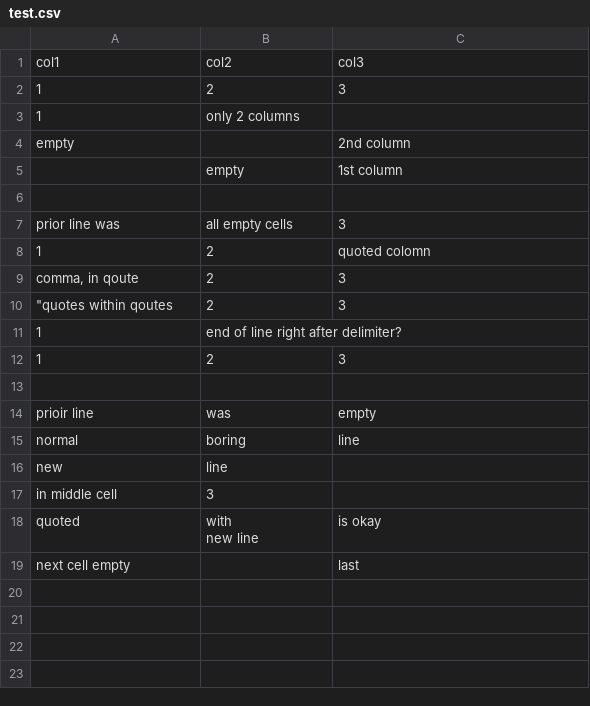
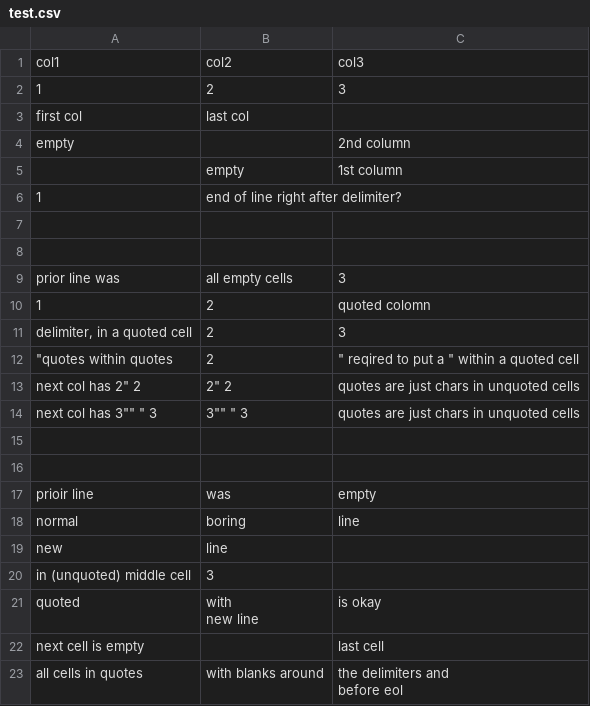
Before and after one commit to pwvirgo/pvweb, a CSV file: data/test.csv, drawn as a sheet; removed rows and columns are numbered as before the commit, all else as after; ↵ is a line break in a cell; the diff names each change by its address in the sheet, - before the commit and + after, or states it on an @@ line.

Commit message:
Added Merrill Lynch Activity table and import routine. Made fixes to CsvParse.java and it's documentation

```diff
--- a/data/test.csv
+++ b/data/test.csv
-row 3: 1 | only 2 columns
+row 3: first col | last col
@@ row 11 moved to row 6: 1 @@
+row 7: (empty)
-A11: comma, in qoute
+A11: delimiter, in a quoted cell
-A12: "quotes within qoutes
+A12: "quotes within quotes
-C12: 3
+C12: " reqired to put a " within a quoted cell
+row 13: next col has 2" 2 | 2" 2 | quotes are just chars in unquoted cells
+row 14: next col has 3"" " 3 | 3"" " 3 | quotes are just chars in unquoted cells
-row 15: 1 | 2 | 3
+row 15: (empty)
-A20: in middle cell
+A20: in (unquoted) middle cell
-row 19: next cell empty |  | last
+row 22: next cell is empty |  | last cell
+row 23: all cells in quotes | with blanks around | the delimiters and ↵ before eol
```
Also changed, not shown: 14 other files.
